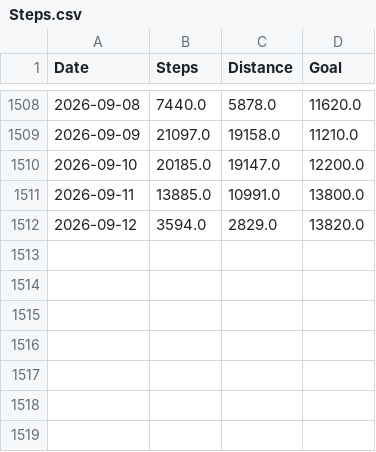
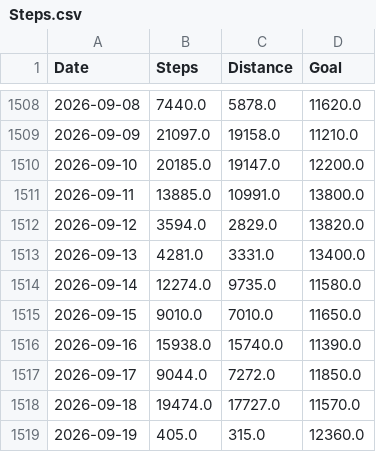
Before and after one commit to LeoDesh/StreamlitWatcher, a CSV file: garmin/etl/data/Steps.csv, drawn as a sheet; only a part is shown, gaps mark what is left out.

```diff
--- a/garmin/etl/data/Steps.csv
+++ b/garmin/etl/data/Steps.csv
@@ -1512 +1512,8 @@ Date,Steps,Distance,Goal
 2026-09-12,3594.0,2829.0,13820.0
+2026-09-13,4281.0,3331.0,13400.0
+2026-09-14,12274.0,9735.0,11580.0
+2026-09-15,9010.0,7010.0,11650.0
+2026-09-16,15938.0,15740.0,11390.0
+2026-09-17,9044.0,7272.0,11850.0
+2026-09-18,19474.0,17727.0,11570.0
+2026-09-19,405.0,315.0,12360.0
```
Also changed, not shown: garmin/etl/data/Activities.csv, garmin/etl/data/archive/20260919_activities.csv, 4 other files.
